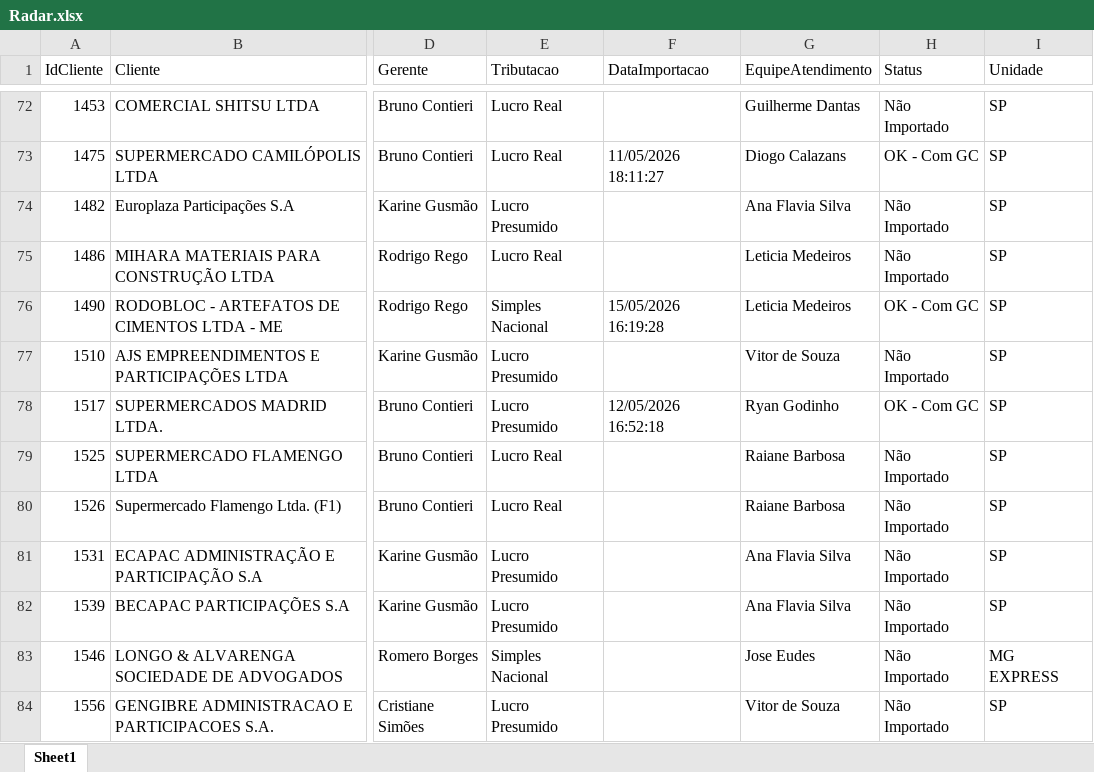
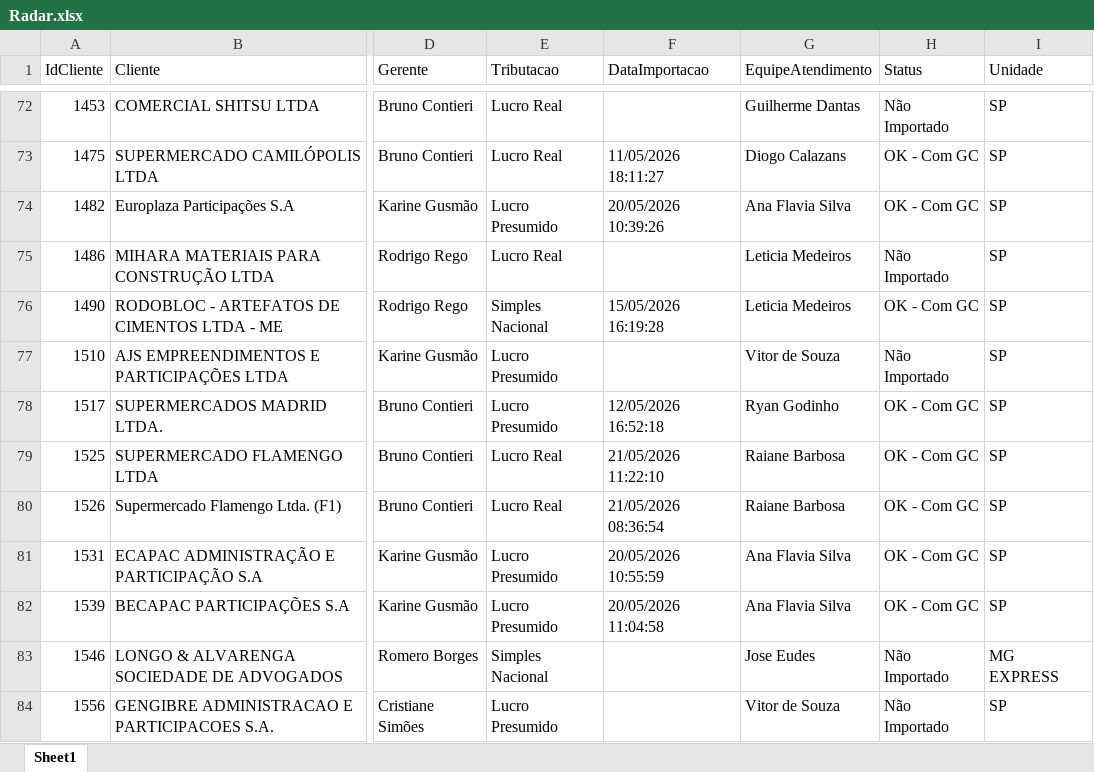
Before and after one commit to Juanzera04/Acompanhamento-do-Fechamento, an Excel workbook: Data/Relatorio_base_CTB/Radar.xlsx, sheet Sheet1, drawn as a sheet; only a part is shown, gaps mark what is left out; values as stored, in another font and other column widths than the file's, no borders; table styles not drawn; the diff covers the shown part only; the diff names each change by its address in the sheet, - before the commit and + after, or states it on an @@ line.

```diff
--- a/Data/Relatorio_base_CTB/Radar.xlsx (sheet Sheet1)
+++ b/Data/Relatorio_base_CTB/Radar.xlsx (sheet Sheet1)
-F74 (DataImportacao): (empty)
+F74 (DataImportacao): 20/05/2026 10:39:26
-H74 (Status): Não Importado
+H74 (Status): OK - Com GC
-F79 (DataImportacao): (empty)
+F79 (DataImportacao): 21/05/2026 11:22:10
-H79:H82 (Status): Não Importado
+H79:H82 (Status): OK - Com GC
-F80 (DataImportacao): (empty)
+F80 (DataImportacao): 21/05/2026 08:36:54
-F81 (DataImportacao): (empty)
+F81 (DataImportacao): 20/05/2026 10:55:59
-F82 (DataImportacao): (empty)
+F82 (DataImportacao): 20/05/2026 11:04:58
```
Also changed, not shown: 3 removed rows and 587 edited cells elsewhere in this sheet, 3 other files.
